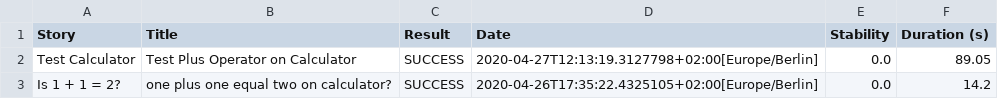
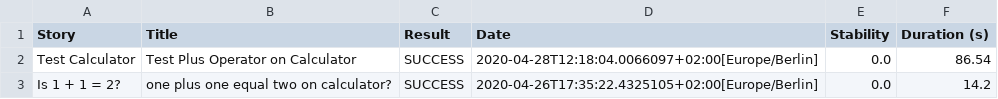
Before and after one commit to baligit/Calculator, a CSV file: target/site/serenity/01f5288b80adbd3af52a8ed68a4a616d3164f750229f80da1ef344382d948835.csv, drawn as a sheet.

```diff
--- a/target/site/serenity/01f5288b80adbd3af52a8ed68a4a616d3164f750229f80da1ef344382d948835.csv
+++ b/target/site/serenity/01f5288b80adbd3af52a8ed68a4a616d3164f750229f80da1ef344382d948835.csv
@@ -1,3 +1,3 @@
 "Story","Title","Result","Date","Stability","Duration (s)"
-"Test Calculator","Test Plus Operator on Calculator","SUCCESS","2020-04-27T12:13:19.3127798+02:00[Europe/Berlin]","0.0","89.05"
+"Test Calculator","Test Plus Operator on Calculator","SUCCESS","2020-04-28T12:18:04.0066097+02:00[Europe/Berlin]","0.0","86.54"
 "Is 1 + 1 = 2?","one plus one equal two on calculator?","SUCCESS","2020-04-26T17:35:22.4325105+02:00[Europe/Berlin]","0.0","14.2"
```
Also changed, not shown: target/site/serenity/results.csv, 35 other files.
